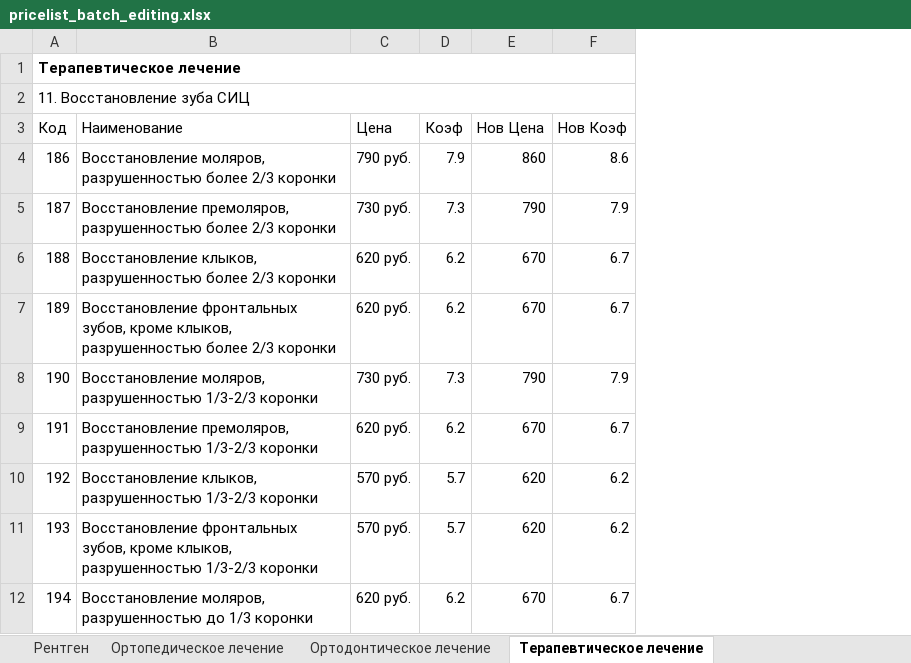
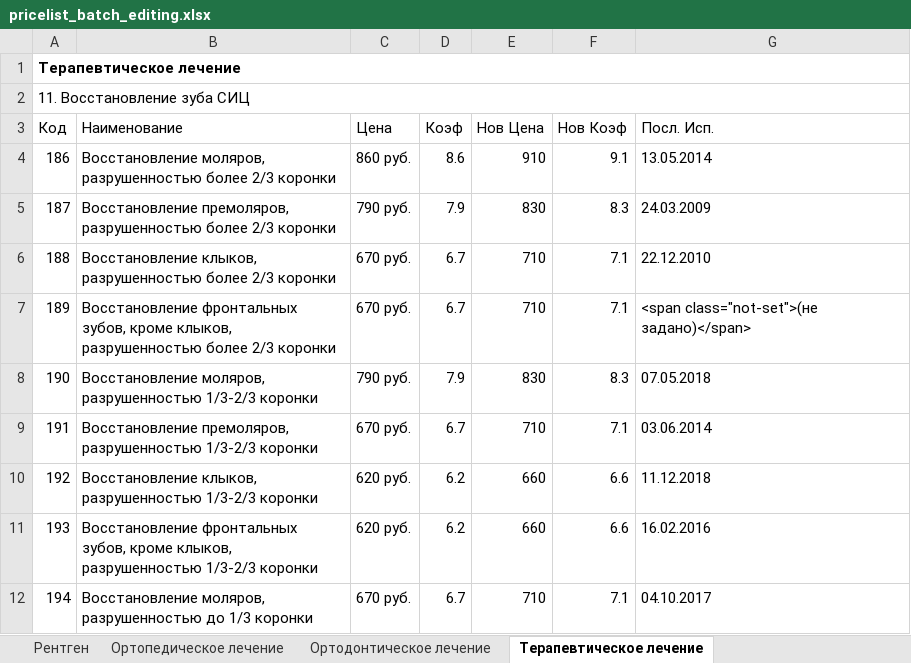
Before and after one commit to kivdent/orto-app, an Excel workbook: frontend/web/pricelist_batch_editing.xlsx, sheet Терапевтическое лечение, drawn as a sheet; only a part is shown; values as stored, in another font and other column widths than the file's, no borders; the diff covers the shown part only; the diff names each change by its address in the sheet, - before the commit and + after, or states it on an @@ line.

```diff
--- a/frontend/web/pricelist_batch_editing.xlsx (sheet Терапевтическое лечение)
+++ b/frontend/web/pricelist_batch_editing.xlsx (sheet Терапевтическое лечение)
+column G (Посл. Исп.), rows 4-12: 13.05.2014 | 24.03.2009 | 22.12.2010 | <span class="not-set">(не задано)</span> | 07.05.2018 | 03.06.2014 | 11.12.2018 | 16.02.2016 | 04.10.2017
-C4 (Цена): 790 руб.
+C4 (Цена): 860 руб.
-D4 (Коэф): 7.9
+D4 (Коэф): 8.6
-E4 (Нов Цена): 860
+E4 (Нов Цена): 910
-F4 (Нов Коэф): 8.6
+F4 (Нов Коэф): 9.1
-C5 (Цена): 730 руб.
+C5 (Цена): 790 руб.
-D5 (Коэф): 7.3
+D5 (Коэф): 7.9
-E5 (Нов Цена): 790
+E5 (Нов Цена): 830
-F5 (Нов Коэф): 7.9
+F5 (Нов Коэф): 8.3
-C6:C7 (Цена): 620 руб.
+C6:C7 (Цена): 670 руб.
-D6:D7 (Коэф): 6.2
+D6:D7 (Коэф): 6.7
-E6:E7 (Нов Цена): 670
+E6:E7 (Нов Цена): 710
-F6:F7 (Нов Коэф): 6.7
+F6:F7 (Нов Коэф): 7.1
-C8 (Цена): 730 руб.
+C8 (Цена): 790 руб.
-D8 (Коэф): 7.3
+D8 (Коэф): 7.9
-E8 (Нов Цена): 790
+E8 (Нов Цена): 830
-F8 (Нов Коэф): 7.9
+F8 (Нов Коэф): 8.3
-C9 (Цена): 620 руб.
+C9 (Цена): 670 руб.
-D9 (Коэф): 6.2
+D9 (Коэф): 6.7
-E9 (Нов Цена): 670
+E9 (Нов Цена): 710
-F9 (Нов Коэф): 6.7
+F9 (Нов Коэф): 7.1
-C10:C11 (Цена): 570 руб.
+C10:C11 (Цена): 620 руб.
-D10:D11 (Коэф): 5.7
+D10:D11 (Коэф): 6.2
-E10:E11 (Нов Цена): 620
+E10:E11 (Нов Цена): 660
-F10:F11 (Нов Коэф): 6.2
+F10:F11 (Нов Коэф): 6.6
-C12 (Цена): 620 руб.
+C12 (Цена): 670 руб.
-D12 (Коэф): 6.2
+D12 (Коэф): 6.7
-E12 (Нов Цена): 670
+E12 (Нов Цена): 710
-F12 (Нов Коэф): 6.7
+F12 (Нов Коэф): 7.1
```
Also changed, not shown: 644 edited cells elsewhere in this sheet, sheet Ортопедическое лечение, sheet Ортодонтическое лечение, sheet Прейскурант на лечение врача К, sheet Хирургическое лечение, sheet Цифровая ортодонтия, sheet Материалы, 3 more sheets, 4 other files.
